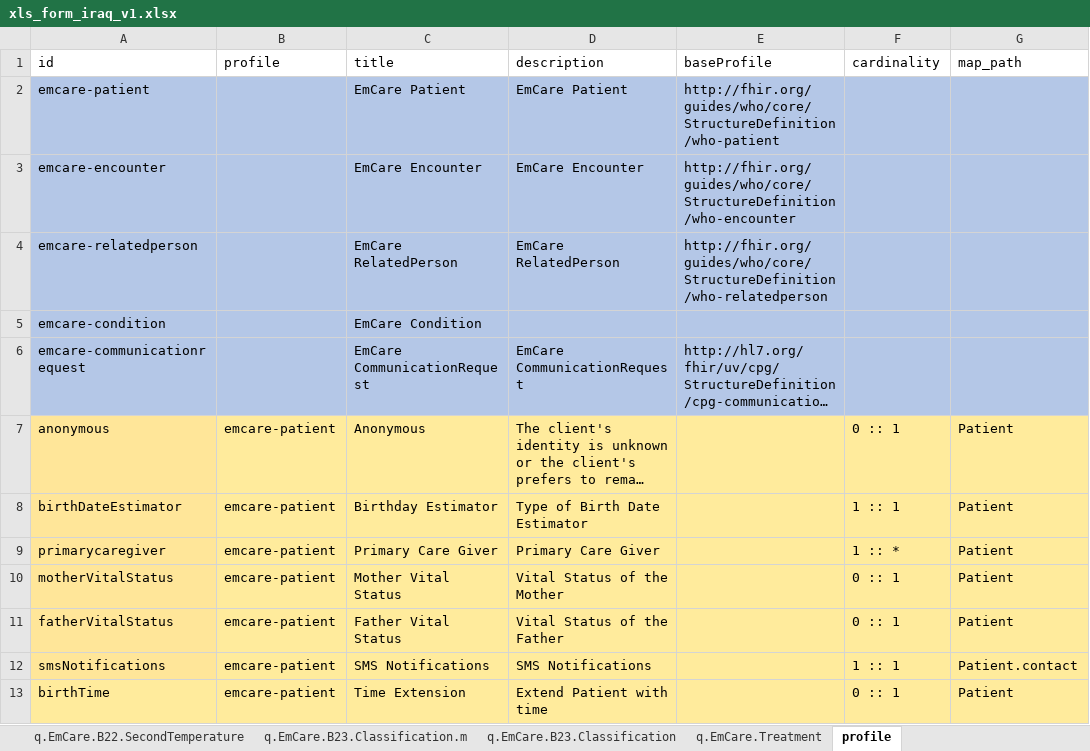
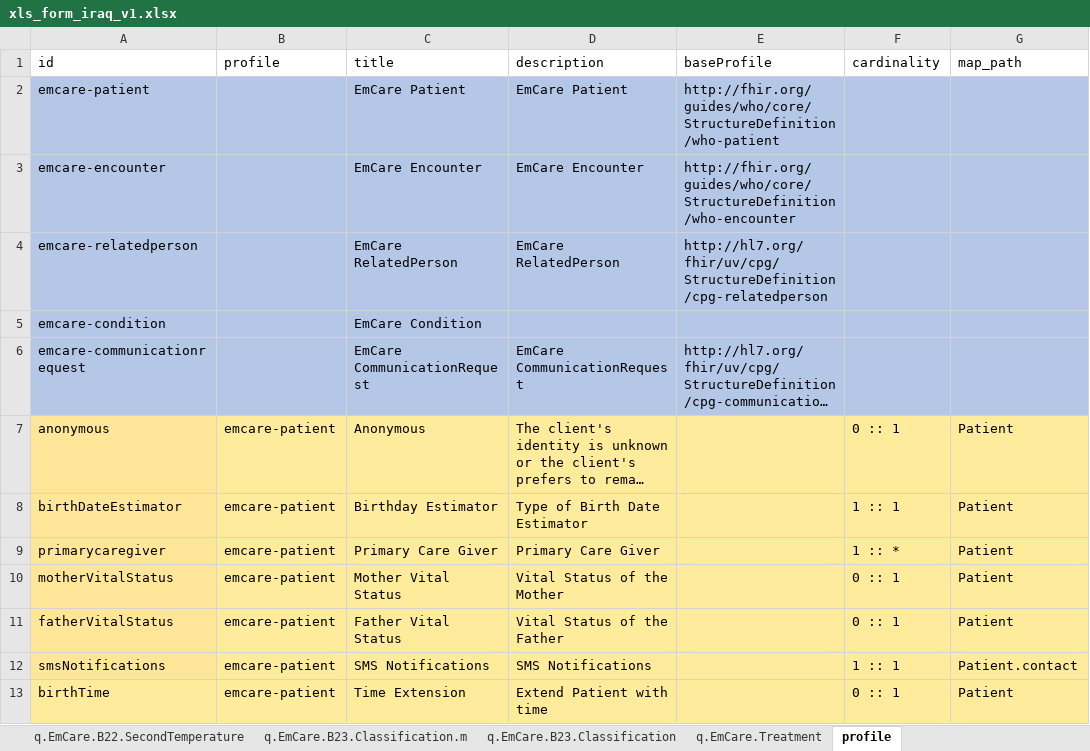
Before and after one commit to WorldHealthOrganization/smart-emcare, an Excel workbook: input/l2/xls_form_iraq_v1.xlsx, sheet profile, drawn as a sheet; only a part is shown; long unchanged cells end in …; values as stored, in another font and other column widths than the file's, no borders; the diff names each change by its address in the sheet, - before the commit and + after, or states it on an @@ line.

```diff
--- a/input/l2/xls_form_iraq_v1.xlsx (sheet profile)
+++ b/input/l2/xls_form_iraq_v1.xlsx (sheet profile)
-E4 (baseProfile): http://fhir.org/guides/who/core/StructureDefinition/who-relatedperson
+E4 (baseProfile): http://hl7.org/fhir/uv/cpg/StructureDefinition/cpg-relatedperson
```
Also changed, not shown: sheet q.EmCare.B23.Classification, sheet q.EmCare.B22.RespiratoryRate, sheet q.EmCare.B18-21.Signs.2m.m, sheet q.EmCare.B22.AssessmentsTests, sheet q.EmCare.B6.Measurements, formulas that keep their value, 59 other files.
